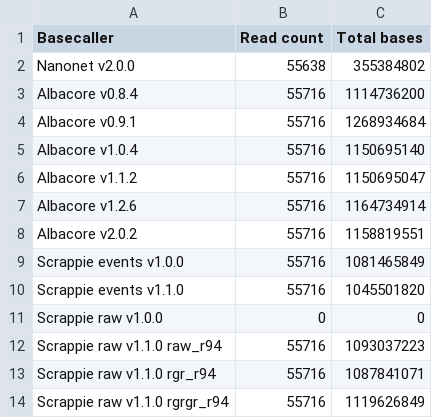
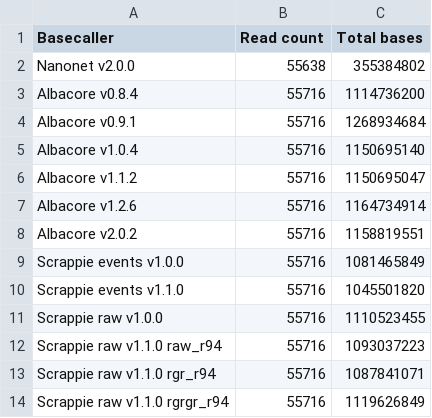
Before and after one commit to rrwick/Basecalling-comparison, a TSV file: results/read_counts_and_yields.tsv, drawn as a sheet.

Commit message:
Lots more results

```diff
--- a/results/read_counts_and_yields.tsv
+++ b/results/read_counts_and_yields.tsv
@@ -10,3 +10,3 @@ Scrappie events v1.0.0	55716	1081465849
 Scrappie events v1.1.0	55716	1045501820
-Scrappie raw v1.0.0	0	0
+Scrappie raw v1.0.0	55716	1110523455
 Scrappie raw v1.1.0 raw_r94	55716	1093037223
```
Also changed, not shown: 29 other files.
